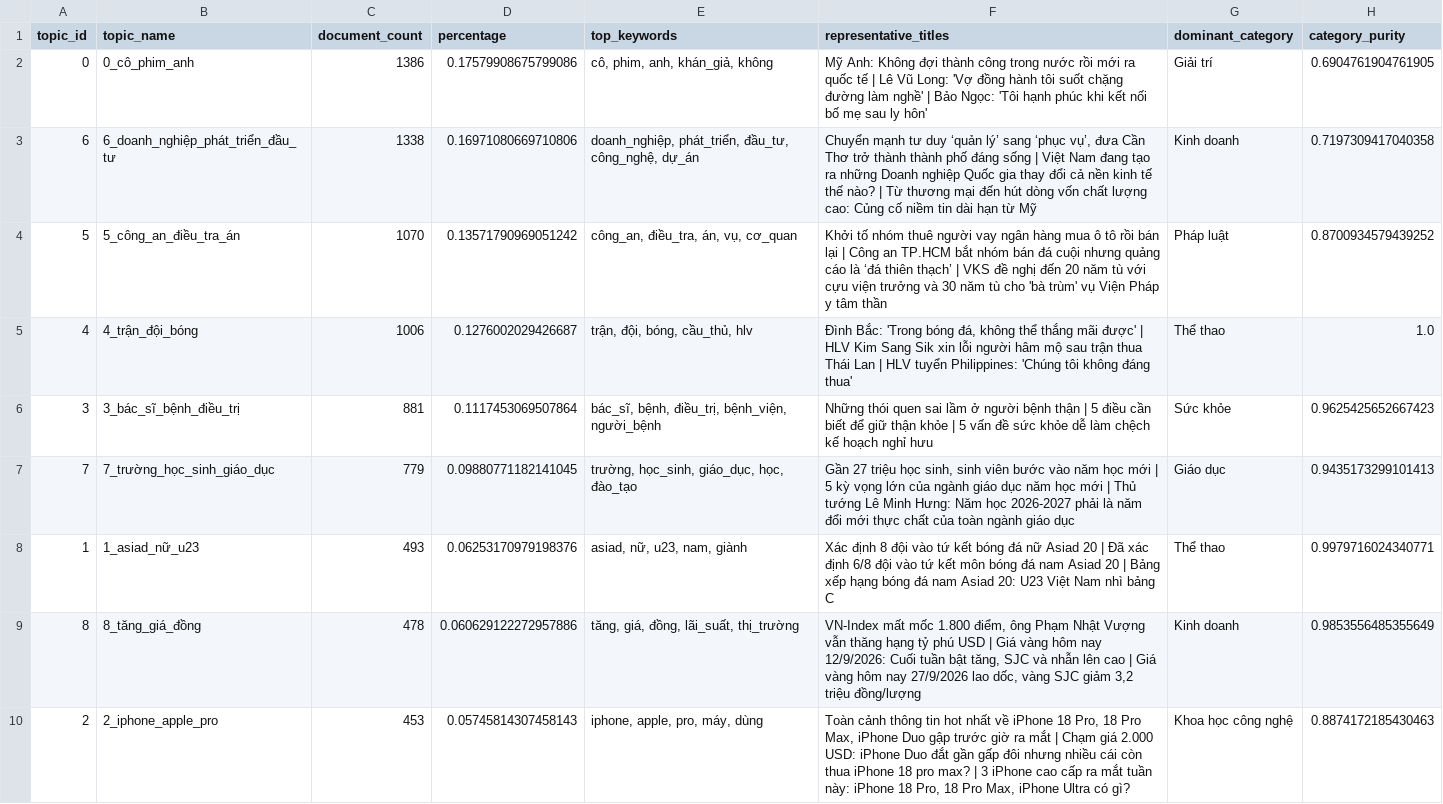
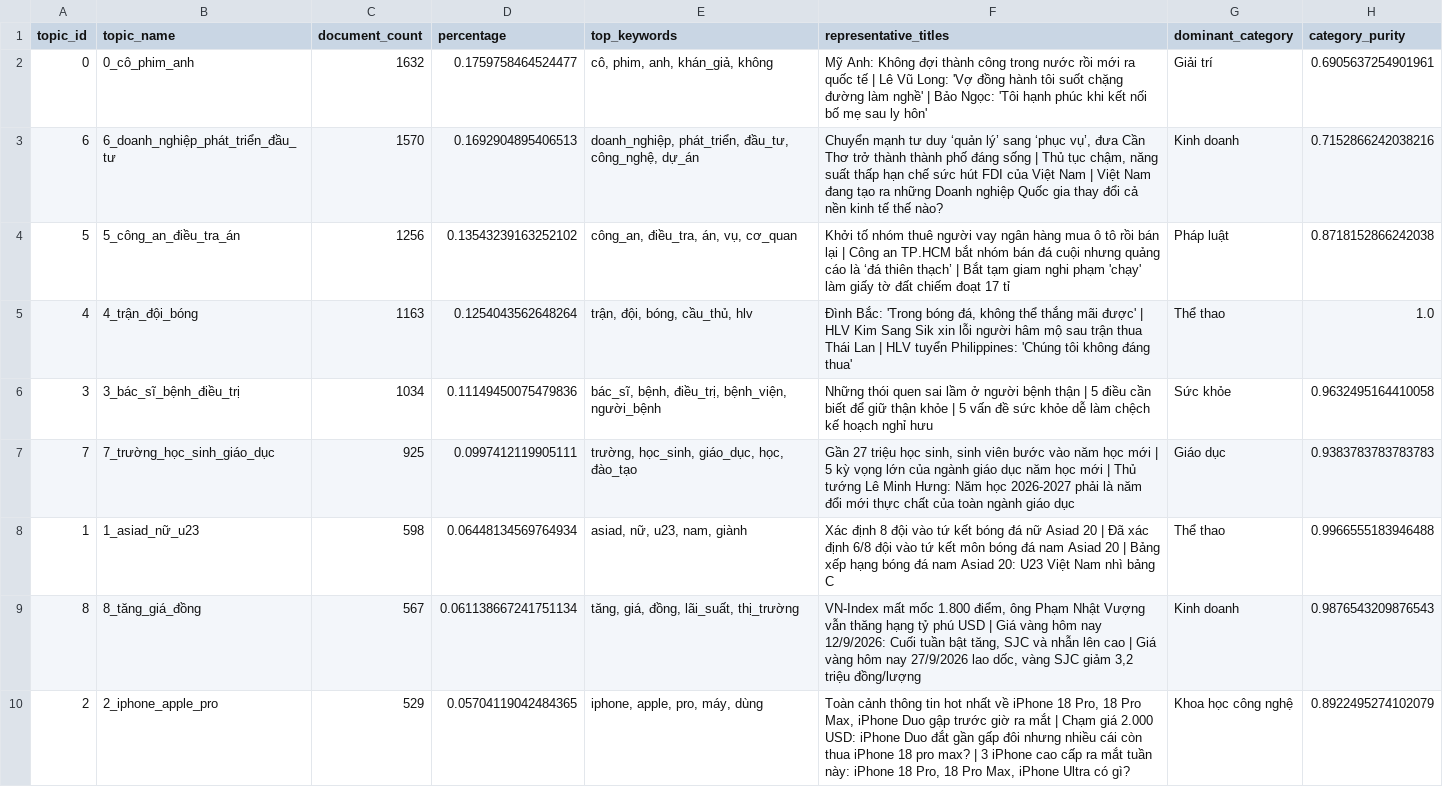
Before and after one commit to lunatran141/vietnamese-news-topic-discovery, a CSV file: artifacts/common/kmeans/kmeans_baseline/topic_summary.csv, drawn as a sheet.

Commit message:
feat(kmeans): sync common artifacts, test metrics, runtime breakdown, and 2D projection for dashboard

```diff
--- a/artifacts/common/kmeans/kmeans_baseline/topic_summary.csv
+++ b/artifacts/common/kmeans/kmeans_baseline/topic_summary.csv
@@ -1,10 +1,10 @@
 topic_id,topic_name,document_count,percentage,top_keywords,representative_titles,dominant_category,category_purity
-0,0_cô_phim_anh,1386,0.17579908675799086,"cô, phim, anh, khán_giả, không",Mỹ Anh: Không đợi thành công trong nước rồi mới ra quốc tế | Lê Vũ Long: 'Vợ đồng hành tôi suốt chặng đường làm nghề' | Bảo Ngọc: 'Tôi hạnh phúc khi kết nối bố mẹ sau ly hôn',Giải trí,0.6904761904761905
-6,6_doanh_nghiệp_phát_triển_đầu_tư,1338,0.16971080669710806,"doanh_nghiệp, phát_triển, đầu_tư, công_nghệ, dự_án","Chuyển mạnh tư duy ‘quản lý’ sang ‘phục vụ’, đưa Cần Thơ trở thành thành phố đáng sống | Việt Nam đang tạo ra những Doanh nghiệp Quốc gia thay đổi cả nền kinh tế thế nào? | Từ thương mại đến hút dòng vốn chất lượng cao: Củng cố niềm tin dài hạn từ Mỹ",Kinh doanh,0.7197309417040358
-5,5_công_an_điều_tra_án,1070,0.13571790969051242,"công_an, điều_tra, án, vụ, cơ_quan",Khởi tố nhóm thuê người vay ngân hàng mua ô tô rồi bán lại | Công an TP.HCM bắt nhóm bán đá cuội nhưng quảng cáo là ‘đá thiên thạch’ | VKS đề nghị đến 20 năm tù với cựu viện trưởng và 30 năm tù cho 'bà trùm' vụ Viện Pháp y tâm thần,Pháp luật,0.8700934579439252
-4,4_trận_đội_bóng,1006,0.1276002029426687,"trận, đội, bóng, cầu_thủ, hlv","Đình Bắc: 'Trong bóng đá, không thể thắng mãi được' | HLV Kim Sang Sik xin lỗi người hâm mộ sau trận thua Thái Lan | HLV tuyển Philippines: 'Chúng tôi không đáng thua'",Thể thao,1.0
-3,3_bác_sĩ_bệnh_điều_trị,881,0.1117453069507864,"bác_sĩ, bệnh, điều_trị, bệnh_viện, người_bệnh",Những thói quen sai lầm ở người bệnh thận | 5 điều cần biết để giữ thận khỏe | 5 vấn đề sức khỏe dễ làm chệch kế hoạch nghỉ hưu,Sức khỏe,0.9625425652667423
-7,7_trường_học_sinh_giáo_dục,779,0.09880771182141045,"trường, học_sinh, giáo_dục, học, đào_tạo","Gần 27 triệu học sinh, sinh viên bước vào năm học mới | 5 kỳ vọng lớn của ngành giáo dục năm học mới | Thủ tướng Lê Minh Hưng: Năm học 2026-2027 phải là năm đổi mới thực chất của toàn ngành giáo dục",Giáo dục,0.9435173299101413
-1,1_asiad_nữ_u23,493,0.06253170979198376,"asiad, nữ, u23, nam, giành",Xác định 8 đội vào tứ kết bóng đá nữ Asiad 20 | Đã xác định 6/8 đội vào tứ kết môn bóng đá nam Asiad 20 | Bảng xếp hạng bóng đá nam Asiad 20: U23 Việt Nam nhì bảng C,Thể thao,0.9979716024340771
-8,8_tăng_giá_đồng,478,0.060629122272957886,"tăng, giá, đồng, lãi_suất, thị_trường","VN-Index mất mốc 1.800 điểm, ông Phạm Nhật Vượng vẫn thăng hạng tỷ phú USD | Giá vàng hôm nay 12/9/2026: Cuối tuần bật tăng, SJC và nhẫn lên cao | Giá vàng hôm nay 27/9/2026 lao dốc, vàng SJC giảm 3,2 triệu đồng/lượng",Kinh doanh,0.9853556485355649
-2,2_iphone_apple_pro,453,0.05745814307458143,"iphone, apple, pro, máy, dùng","Toàn cảnh thông tin hot nhất về iPhone 18 Pro, 18 Pro Max, iPhone Duo gập trước giờ ra mắt | Chạm giá 2.000 USD: iPhone Duo đắt gần gấp đôi nhưng nhiều cái còn thua iPhone 18 pro max? | 3 iPhone cao cấp ra mắt tuần này: iPhone 18 Pro, 18 Pro Max, iPhone Ultra có gì?",Khoa học công nghệ,0.8874172185430463
+0,0_cô_phim_anh,1632,0.1759758464524477,"cô, phim, anh, khán_giả, không",Mỹ Anh: Không đợi thành công trong nước rồi mới ra quốc tế | Lê Vũ Long: 'Vợ đồng hành tôi suốt chặng đường làm nghề' | Bảo Ngọc: 'Tôi hạnh phúc khi kết nối bố mẹ sau ly hôn',Giải trí,0.6905637254901961
+6,6_doanh_nghiệp_phát_triển_đầu_tư,1570,0.1692904895406513,"doanh_nghiệp, phát_triển, đầu_tư, công_nghệ, dự_án","Chuyển mạnh tư duy ‘quản lý’ sang ‘phục vụ’, đưa Cần Thơ trở thành thành phố đáng sống | Thủ tục chậm, năng suất thấp hạn chế sức hút FDI của Việt Nam | Việt Nam đang tạo ra những Doanh nghiệp Quốc gia thay đổi cả nền kinh tế thế nào?",Kinh doanh,0.7152866242038216
+5,5_công_an_điều_tra_án,1256,0.13543239163252102,"công_an, điều_tra, án, vụ, cơ_quan",Khởi tố nhóm thuê người vay ngân hàng mua ô tô rồi bán lại | Công an TP.HCM bắt nhóm bán đá cuội nhưng quảng cáo là ‘đá thiên thạch’ | Bắt tạm giam nghi phạm 'chạy' làm giấy tờ đất chiếm đoạt 17 tỉ,Pháp luật,0.8718152866242038
+4,4_trận_đội_bóng,1163,0.1254043562648264,"trận, đội, bóng, cầu_thủ, hlv","Đình Bắc: 'Trong bóng đá, không thể thắng mãi được' | HLV Kim Sang Sik xin lỗi người hâm mộ sau trận thua Thái Lan | HLV tuyển Philippines: 'Chúng tôi không đáng thua'",Thể thao,1.0
+3,3_bác_sĩ_bệnh_điều_trị,1034,0.11149450075479836,"bác_sĩ, bệnh, điều_trị, bệnh_viện, người_bệnh",Những thói quen sai lầm ở người bệnh thận | 5 điều cần biết để giữ thận khỏe | 5 vấn đề sức khỏe dễ làm chệch kế hoạch nghỉ hưu,Sức khỏe,0.9632495164410058
+7,7_trường_học_sinh_giáo_dục,925,0.0997412119905111,"trường, học_sinh, giáo_dục, học, đào_tạo","Gần 27 triệu học sinh, sinh viên bước vào năm học mới | 5 kỳ vọng lớn của ngành giáo dục năm học mới | Thủ tướng Lê Minh Hưng: Năm học 2026-2027 phải là năm đổi mới thực chất của toàn ngành giáo dục",Giáo dục,0.9383783783783783
+1,1_asiad_nữ_u23,598,0.06448134569764934,"asiad, nữ, u23, nam, giành",Xác định 8 đội vào tứ kết bóng đá nữ Asiad 20 | Đã xác định 6/8 đội vào tứ kết môn bóng đá nam Asiad 20 | Bảng xếp hạng bóng đá nam Asiad 20: U23 Việt Nam nhì bảng C,Thể thao,0.9966555183946488
+8,8_tăng_giá_đồng,567,0.061138667241751134,"tăng, giá, đồng, lãi_suất, thị_trường","VN-Index mất mốc 1.800 điểm, ông Phạm Nhật Vượng vẫn thăng hạng tỷ phú USD | Giá vàng hôm nay 12/9/2026: Cuối tuần bật tăng, SJC và nhẫn lên cao | Giá vàng hôm nay 27/9/2026 lao dốc, vàng SJC giảm 3,2 triệu đồng/lượng",Kinh doanh,0.9876543209876543
+2,2_iphone_apple_pro,529,0.05704119042484365,"iphone, apple, pro, máy, dùng","Toàn cảnh thông tin hot nhất về iPhone 18 Pro, 18 Pro Max, iPhone Duo gập trước giờ ra mắt | Chạm giá 2.000 USD: iPhone Duo đắt gần gấp đôi nhưng nhiều cái còn thua iPhone 18 pro max? | 3 iPhone cao cấp ra mắt tuần này: iPhone 18 Pro, 18 Pro Max, iPhone Ultra có gì?",Khoa học công nghệ,0.8922495274102079
```
Also changed, not shown: 11 other files.
